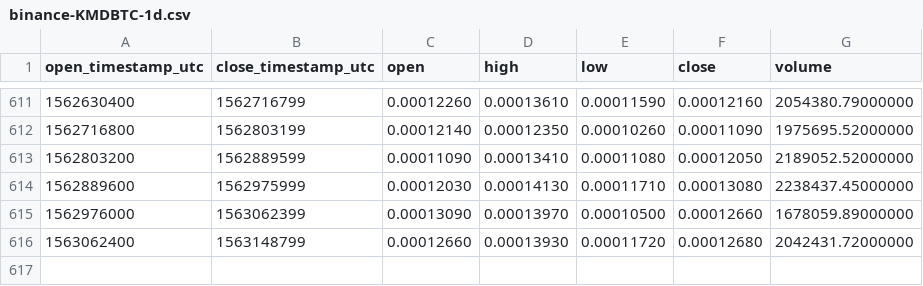
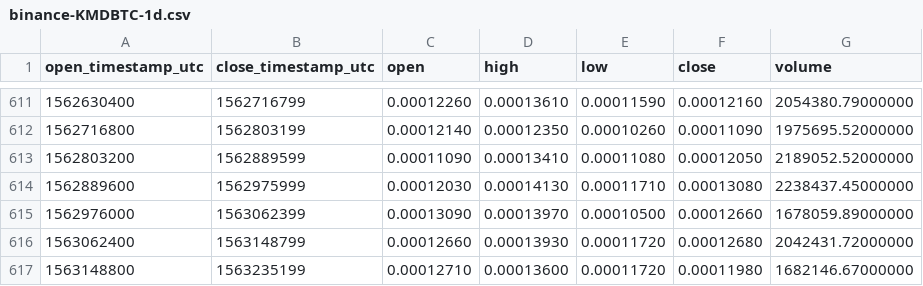
Before and after one commit to cryptobigbro/binance-KMDBTC, a CSV file: binance-KMDBTC-1d.csv, drawn as a sheet; only a part is shown, gaps mark what is left out; the diff names each change by its address in the sheet, - before the commit and + after, or states it on an @@ line.

Commit message:
Update OHLCV data.

```diff
--- a/binance-KMDBTC-1d.csv
+++ b/binance-KMDBTC-1d.csv
+row 617: 1563148800 | 1563235199 | 0.00012710 | 0.00013600 | 0.00011720 | 0.00011980 | 1682146.67000000
```
Also changed, not shown: 1 other file.
